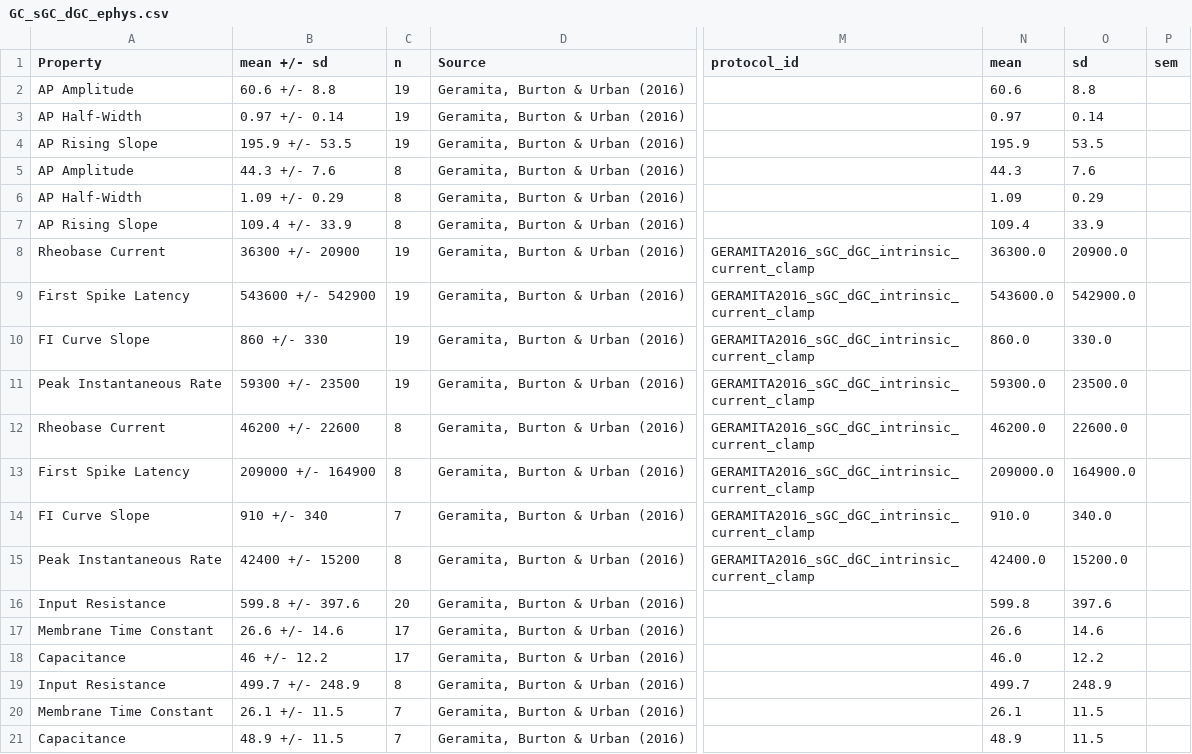
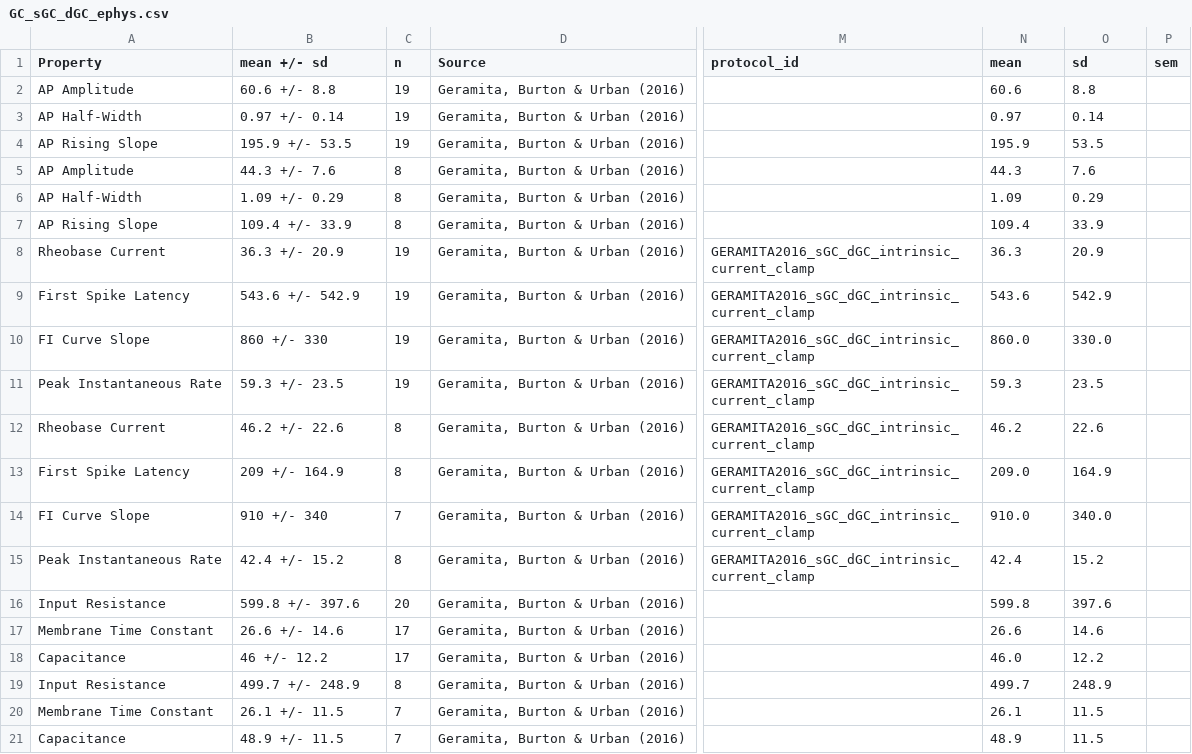
Before and after one commit to MrBreadWater/OlfactoryBulb, a CSV file: research_context/GC_sGC_dGC_ephys.csv, drawn as a sheet; only a part is shown, gaps mark what is left out; the diff names each change by its address in the sheet, - before the commit and + after, or states it on an @@ line.

Commit message:
refdata: fix GC mixed-unit formatted summary scaling

```diff
--- a/research_context/GC_sGC_dGC_ephys.csv
+++ b/research_context/GC_sGC_dGC_ephys.csv
-B8 (mean +/- sd): 36300 +/- 20900
+B8 (mean +/- sd): 36.3 +/- 20.9
-N8 (mean): 36300.0
+N8 (mean): 36.3
-O8 (sd): 20900.0
+O8 (sd): 20.9
-B9 (mean +/- sd): 543600 +/- 542900
+B9 (mean +/- sd): 543.6 +/- 542.9
-N9 (mean): 543600.0
+N9 (mean): 543.6
-O9 (sd): 542900.0
+O9 (sd): 542.9
-B11 (mean +/- sd): 59300 +/- 23500
+B11 (mean +/- sd): 59.3 +/- 23.5
-N11 (mean): 59300.0
+N11 (mean): 59.3
-O11 (sd): 23500.0
+O11 (sd): 23.5
-B12 (mean +/- sd): 46200 +/- 22600
+B12 (mean +/- sd): 46.2 +/- 22.6
-N12 (mean): 46200.0
+N12 (mean): 46.2
-O12 (sd): 22600.0
+O12 (sd): 22.6
-B13 (mean +/- sd): 209000 +/- 164900
+B13 (mean +/- sd): 209 +/- 164.9
-N13 (mean): 209000.0
+N13 (mean): 209.0
-O13 (sd): 164900.0
+O13 (sd): 164.9
-B15 (mean +/- sd): 42400 +/- 15200
+B15 (mean +/- sd): 42.4 +/- 15.2
-N15 (mean): 42400.0
+N15 (mean): 42.4
-O15 (sd): 15200.0
+O15 (sd): 15.2
```
Also changed, not shown: research_context/GC_ephys.csv, 6 other files.
